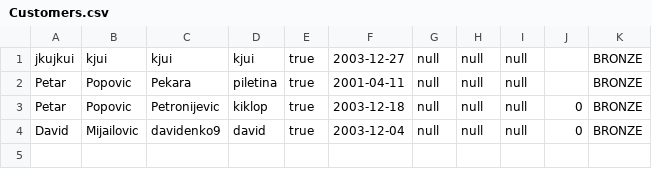
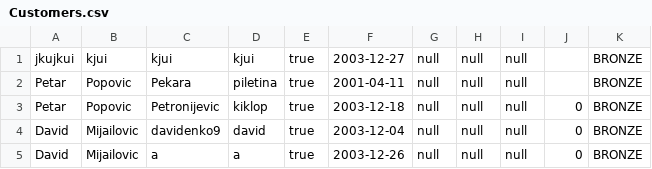
Before and after one commit to Petarpop202/WEB-ProjekatE2, a CSV file: WebContent/data/Customers.csv, drawn as a sheet.

```diff
--- a/WebContent/data/Customers.csv
+++ b/WebContent/data/Customers.csv
@@ -4 +4,2 @@ Petar,Popovic,Petronijevic,kiklop,true,2003-12-18,null,null,null,0,BRONZE
 David,Mijailovic,davidenko9,david,true,2003-12-04,null,null,null,0,BRONZE
+David,Mijailovic,a,a,true,2003-12-26,null,null,null,0,BRONZE
```
Also changed, not shown: 3 other files.
